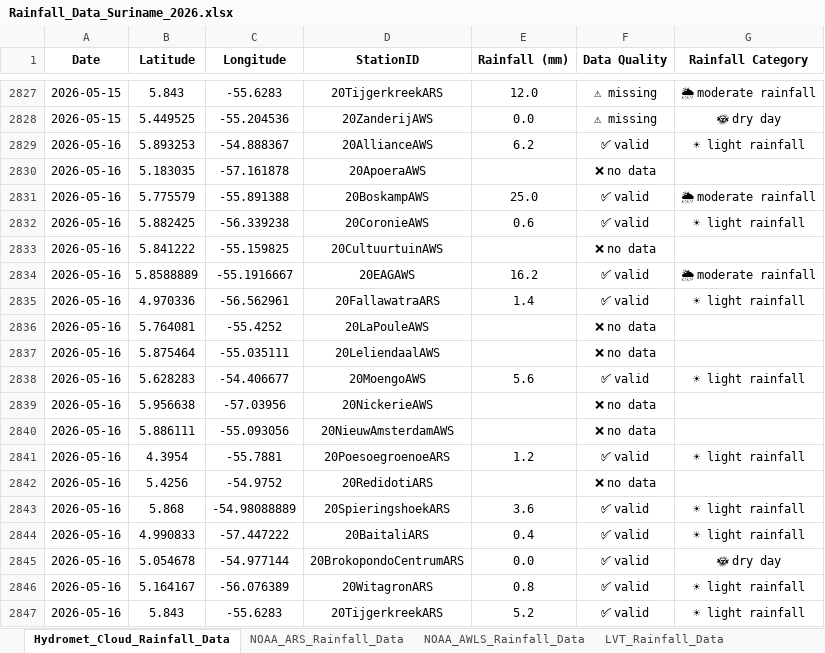
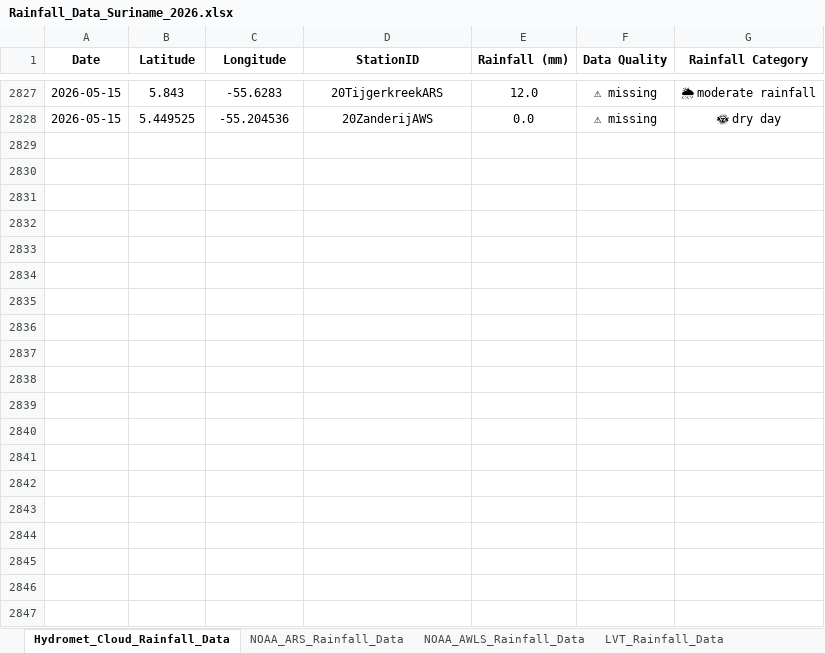
Before and after one commit to Felicia123-prog/suriname-daily-rainfall-dashboard, an Excel workbook: data/Rainfall_Data_Suriname_2026.xlsx, sheet Hydromet_Cloud_Rainfall_Data, drawn as a sheet; only a part is shown, gaps mark what is left out; values as stored, in another font and other column widths than the file's, no borders; the diff covers the shown part only; the diff names each change by its address in the sheet, - before the commit and + after, or states it on an @@ line.

```diff
--- a/data/Rainfall_Data_Suriname_2026.xlsx (sheet Hydromet_Cloud_Rainfall_Data)
+++ b/data/Rainfall_Data_Suriname_2026.xlsx (sheet Hydromet_Cloud_Rainfall_Data)
-row 2829: 2026-05-16 | 5.893253 | -54.888367 | 20AllianceAWS | 6.2 | ✅ valid | ☀ light rainfall
-row 2830: 2026-05-16 | 5.183035 | -57.161878 | 20ApoeraAWS |  | ❌ no data
-row 2831: 2026-05-16 | 5.775579 | -55.891388 | 20BoskampAWS | 25.0 | ✅ valid | 🌦 moderate rainfall
-row 2832: 2026-05-16 | 5.882425 | -56.339238 | 20CoronieAWS | 0.6 | ✅ valid | ☀ light rainfall
-row 2833: 2026-05-16 | 5.841222 | -55.159825 | 20CultuurtuinAWS |  | ❌ no data
-row 2834: 2026-05-16 | 5.8588889 | -55.1916667 | 20EAGAWS | 16.2 | ✅ valid | 🌦 moderate rainfall
-row 2835: 2026-05-16 | 4.970336 | -56.562961 | 20FallawatraARS | 1.4 | ✅ valid | ☀ light rainfall
-row 2836: 2026-05-16 | 5.764081 | -55.4252 | 20LaPouleAWS |  | ❌ no data
-row 2837: 2026-05-16 | 5.875464 | -55.035111 | 20LeliendaalAWS |  | ❌ no data
-row 2838: 2026-05-16 | 5.628283 | -54.406677 | 20MoengoAWS | 5.6 | ✅ valid | ☀ light rainfall
-row 2839: 2026-05-16 | 5.956638 | -57.03956 | 20NickerieAWS |  | ❌ no data
-row 2840: 2026-05-16 | 5.886111 | -55.093056 | 20NieuwAmsterdamAWS |  | ❌ no data
-row 2841: 2026-05-16 | 4.3954 | -55.7881 | 20PoesoegroenoeARS | 1.2 | ✅ valid | ☀ light rainfall
-row 2842: 2026-05-16 | 5.4256 | -54.9752 | 20RedidotiARS |  | ❌ no data
-row 2843: 2026-05-16 | 5.868 | -54.98088889 | 20SpieringshoekARS | 3.6 | ✅ valid | ☀ light rainfall
-row 2844: 2026-05-16 | 4.990833 | -57.447222 | 20BaitaliARS | 0.4 | ✅ valid | ☀ light rainfall
-row 2845: 2026-05-16 | 5.054678 | -54.977144 | 20BrokopondoCentrumARS | 0.0 | ✅ valid | 🌞 dry day
-row 2846: 2026-05-16 | 5.164167 | -56.076389 | 20WitagronARS | 0.8 | ✅ valid | ☀ light rainfall
-row 2847: 2026-05-16 | 5.843 | -55.6283 | 20TijgerkreekARS | 5.2 | ✅ valid | ☀ light rainfall
```
Also changed, not shown: 41 removed rows elsewhere in this sheet, sheet LVT_Rainfall_Data, sheet NOAA_ARS_Rainfall_Data, sheet Volunteer_Rainfal_Data, sheet NOAA_AWLS_Rainfall_Data.
